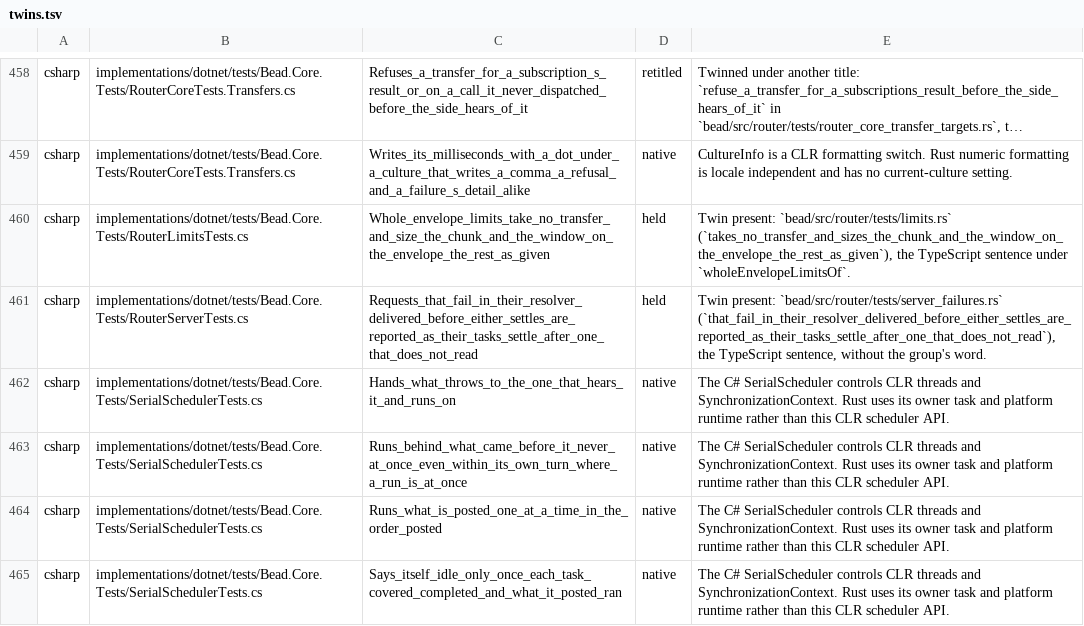
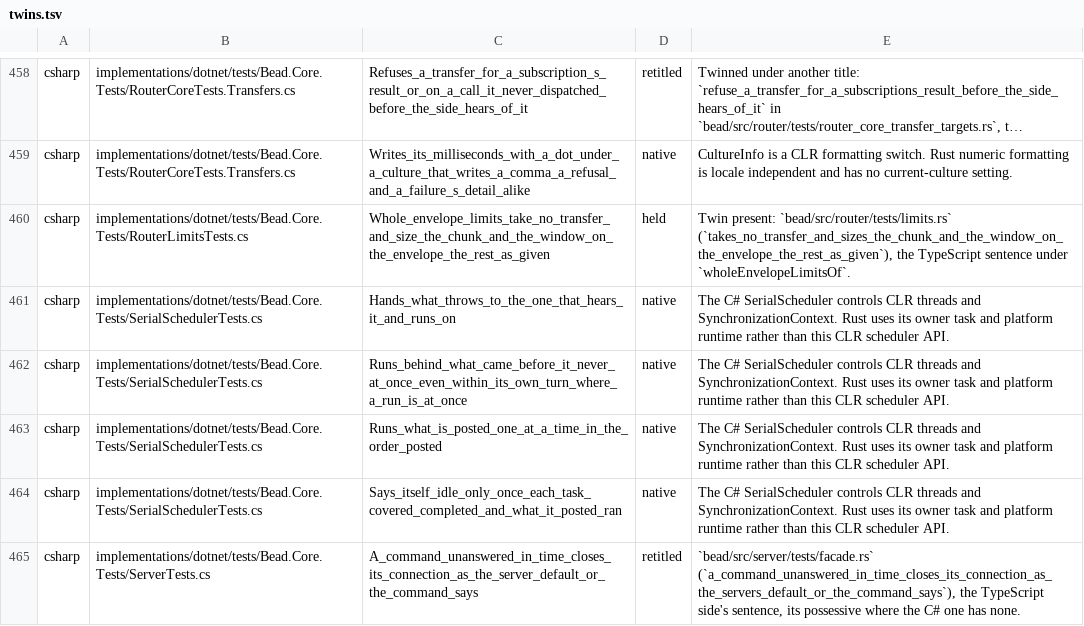
Before and after one commit to francisdesjardins/bead, a TSV file: tools/twins.tsv, drawn as a sheet; only a part is shown, gaps mark what is left out; the shorter side is filled out with more unchanged rows; long unchanged cells end in …; the diff names each change by its address in the sheet, - before the commit and + after, or states it on an @@ line.

Commit message:
test(csharp): twin token-provider recovery and resolver title
Check the next answer announces its session after a provider throws.
Align the batched resolver title and its citations with the Rust sentence.

```diff
--- a/tools/twins.tsv
+++ b/tools/twins.tsv
-row 461: csharp | implementations/dotnet/tests/Bead.Core.Tests/RouterServerTests.cs | Requests_that_fail_in_their_resolver_delivered_before_either_settles_are_reported_as_their_tasks_settle_after_one_that_does_not_read | held | Twin present: `bead/src/router/tests/server_failures.rs` (`that_fail_in_their_resolver_delivered_before_either_settles_are_reported_as_their_tasks_settle_after_one_that_does_not_read`), the TypeScript sentence, without the group's word.
```
Also changed, not shown: 2 other files.
